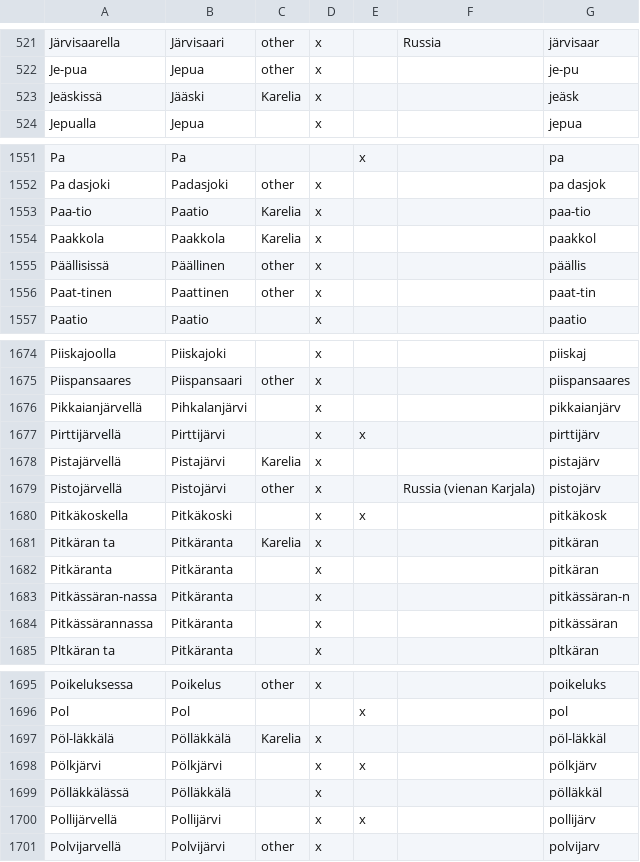
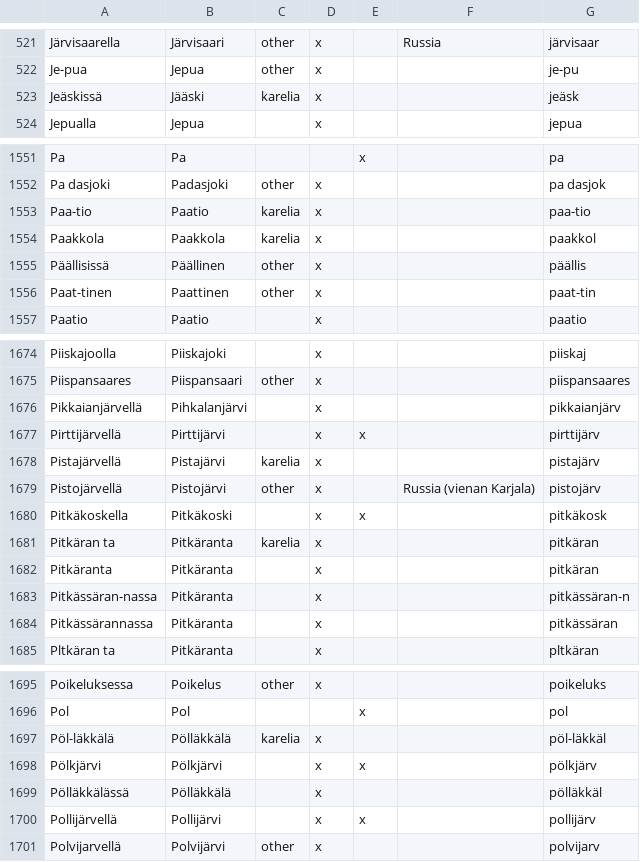
Before and after one commit to Learning-from-our-past/karelian-db, a CSV file: script_tools/fix_place_names/manually_fixed_lists/fixed_place_names_original.csv, drawn as a sheet; only a part is shown, gaps mark what is left out.

Commit message:
Fix some regions of place names
Errors in sheets which were created for Kaira.

```diff
--- a/script_tools/fix_place_names/manually_fixed_lists/fixed_place_names_original.csv
+++ b/script_tools/fix_place_names/manually_fixed_lists/fixed_place_names_original.csv
@@ -522,3 +522,3 @@ Järvisaarella,Järvisaari,other,x,,Russia,järvisaar
 Je-pua,Jepua ,other,x,,,je-pu
-Jeäskissä,Jääski,Karelia,x,,,jeäsk
+Jeäskissä,Jääski,karelia,x,,,jeäsk
 Jepualla,Jepua ,,x,,,jepua
@@ -1552,4 +1552,4 @@ Pa,Pa,,,x,,pa
 Pa dasjoki,Padasjoki,other,x,,,pa dasjok
-Paa-tio,Paatio,Karelia,x,,,paa-tio
-Paakkola,Paakkola,Karelia,x,,,paakkol
+Paa-tio,Paatio,karelia,x,,,paa-tio
+Paakkola,Paakkola,karelia,x,,,paakkol
 Päällisissä,Päällinen,other,x,,,päällis
@@ -1677,6 +1677,6 @@ Pikkaianjärvellä,Pihkalanjärvi,,x,,,pikkaianjärv
 Pirttijärvellä,Pirttijärvi,,x,x,,pirttijärv
-Pistajärvellä,Pistajärvi,Karelia,x,,,pistajärv
+Pistajärvellä,Pistajärvi,karelia,x,,,pistajärv
 Pistojärvellä,Pistojärvi,other,x,,Russia (vienan Karjala),pistojärv
 Pitkäkoskella,Pitkäkoski,,x,x,,pitkäkosk
-Pitkäran ta,Pitkäranta,Karelia,x,,,pitkäran
+Pitkäran ta,Pitkäranta,karelia,x,,,pitkäran
 Pitkäranta,Pitkäranta,,x,,,pitkäran
@@ -1696,3 +1696,3 @@ Poikeluksessa,Poikelus,other,x,,,poikeluks
 Pol,Pol,,,x,,pol
-Pöl-läkkälä,Pölläkkälä,Karelia,x,,,pöl-läkkäl
+Pöl-läkkälä,Pölläkkälä,karelia,x,,,pöl-läkkäl
 Pölkjärvi,Pölkjärvi,,x,x,,pölkjärv
```
Also changed, not shown: 1 other file.
